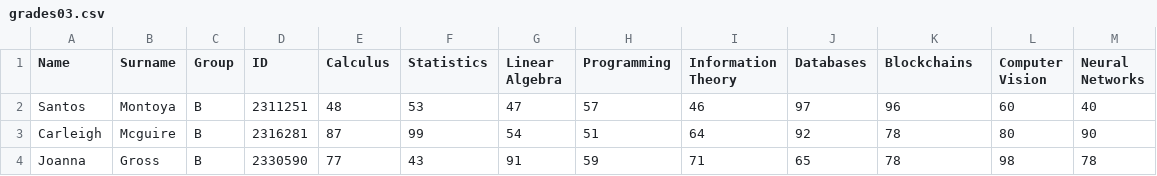
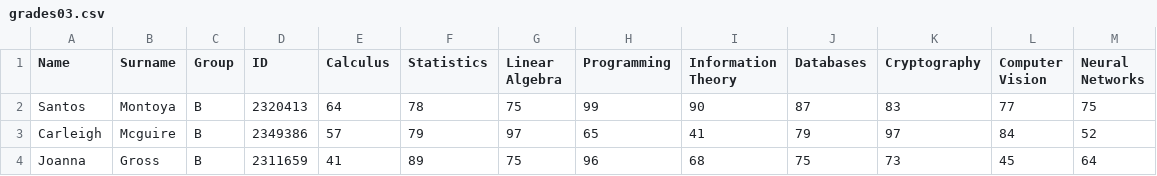
Before and after one commit to uqglmn/dhv, a CSV file: q3/v1/grades03.csv, drawn as a sheet; only a part is shown; the diff covers the shown part only.

```diff
--- a/q3/v1/grades03.csv
+++ b/q3/v1/grades03.csv
@@ -1,4 +1,4 @@
-Name,Surname,Group,ID,Calculus,Statistics,Linear Algebra,Programming,Information Theory,Databases,Blockchains,Computer Vision,Neural Networks
-Santos,Montoya,B,2311251,48,53,47,57,46,97,96,60,40
-Carleigh,Mcguire,B,2316281,87,99,54,51,64,92,78,80,90
-Joanna,Gross,B,2330590,77,43,91,59,71,65,78,98,78
+Name,Surname,Group,ID,Calculus,Statistics,Linear Algebra,Programming,Information Theory,Databases,Cryptography,Computer Vision,Neural Networks
+Santos,Montoya,B,2320413,64,78,75,99,90,87,83,77,75
+Carleigh,Mcguire,B,2349386,57,79,97,65,41,79,97,84,52
+Joanna,Gross,B,2311659,41,89,75,96,68,75,73,45,64
```
Also changed, not shown: 70 edited cells elsewhere in this file, q3/v1/grades01.csv, q3/v1/grades02.csv, 5 other files.
